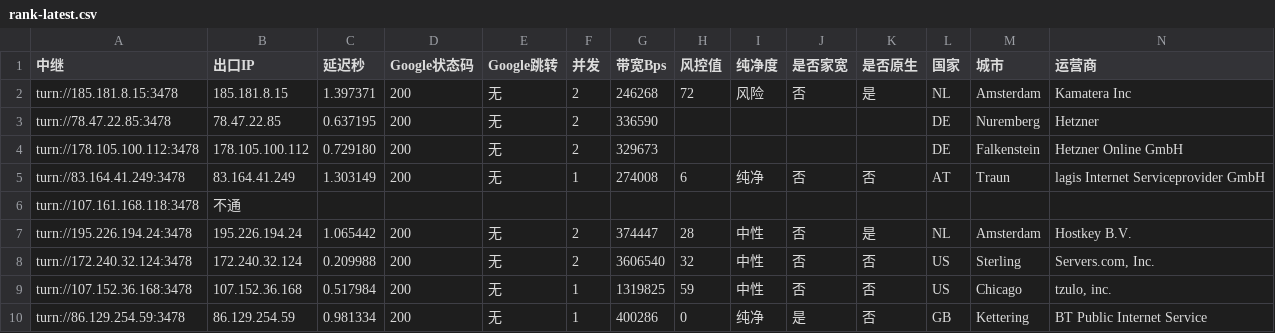
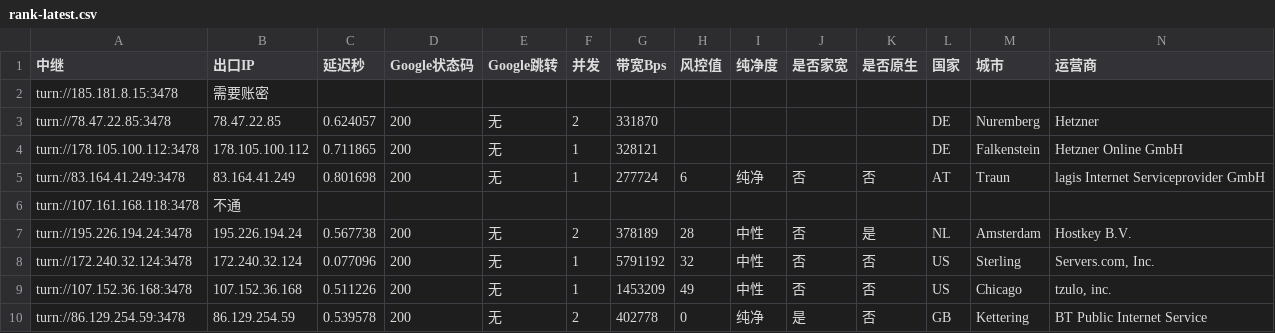
Before and after one commit to lc69282940/gh-turnrank, a CSV file: rank/rank-latest.csv, drawn as a sheet; only a part is shown; the diff covers the shown part only; the diff names each change by its address in the sheet, - before the commit and + after, or states it on an @@ line.

```diff
--- a/rank/rank-latest.csv
+++ b/rank/rank-latest.csv
-B2 (出口IP): 185.181.8.15
+B2 (出口IP): 需要账密
-C2 (延迟秒): 1.397371
+C2 (延迟秒): (empty)
-D2 (Google状态码): 200
+D2 (Google状态码): (empty)
-E2 (Google跳转): 无
+E2 (Google跳转): (empty)
-F2 (并发): 2
+F2 (并发): (empty)
-G2 (带宽Bps): 246268
+G2 (带宽Bps): (empty)
-H2 (风控值): 72
+H2 (风控值): (empty)
-I2 (纯净度): 风险
+I2 (纯净度): (empty)
-J2 (是否家宽): 否
+J2 (是否家宽): (empty)
-K2 (是否原生): 是
+K2 (是否原生): (empty)
-L2 (国家): NL
+L2 (国家): (empty)
-M2 (城市): Amsterdam
+M2 (城市): (empty)
-N2 (运营商): Kamatera Inc
+N2 (运营商): (empty)
-C3 (延迟秒): 0.637195
+C3 (延迟秒): 0.624057
-G3 (带宽Bps): 336590
+G3 (带宽Bps): 331870
-C4 (延迟秒): 0.729180
+C4 (延迟秒): 0.711865
-F4 (并发): 2
+F4 (并发): 1
-G4 (带宽Bps): 329673
+G4 (带宽Bps): 328121
-C5 (延迟秒): 1.303149
+C5 (延迟秒): 0.801698
-G5 (带宽Bps): 274008
+G5 (带宽Bps): 277724
-C7 (延迟秒): 1.065442
+C7 (延迟秒): 0.567738
-G7 (带宽Bps): 374447
+G7 (带宽Bps): 378189
-C8 (延迟秒): 0.209988
+C8 (延迟秒): 0.077096
-F8 (并发): 2
+F8 (并发): 1
-G8 (带宽Bps): 3606540
+G8 (带宽Bps): 5791192
-C9 (延迟秒): 0.517984
+C9 (延迟秒): 0.511226
-G9 (带宽Bps): 1319825
+G9 (带宽Bps): 1453209
-H9 (风控值): 59
+H9 (风控值): 49
-C10 (延迟秒): 0.981334
+C10 (延迟秒): 0.539578
-F10 (并发): 1
+F10 (并发): 2
-G10 (带宽Bps): 400286
+G10 (带宽Bps): 402778
```
Also changed, not shown: 42 edited cells elsewhere in this file, 1 other file.
